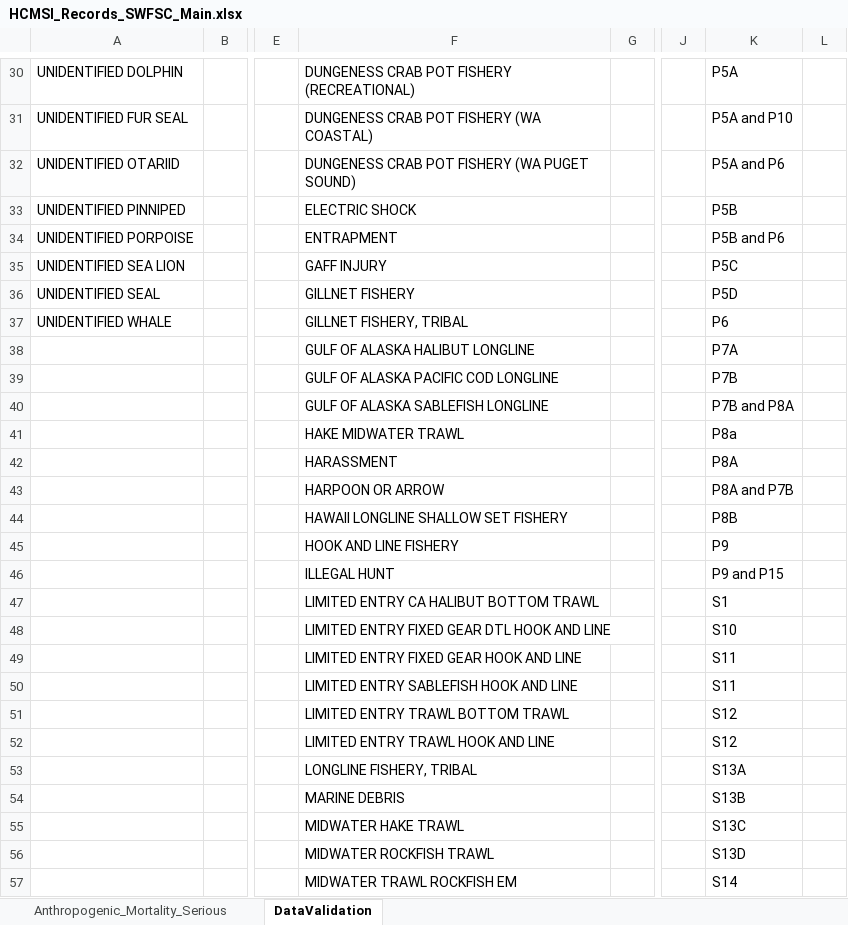
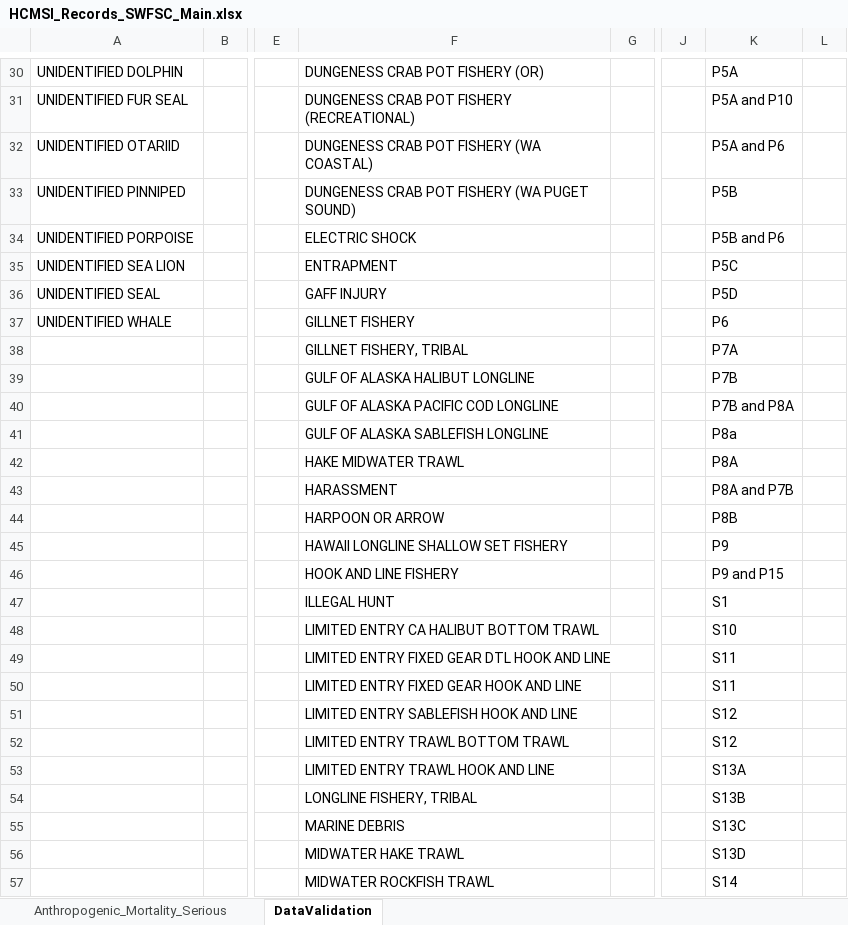
Before and after one commit to SWFSC/MSI-data, an Excel workbook: data/HCMSI_Records_SWFSC_Main.xlsx, sheet DataValidation, drawn as a sheet; only a part is shown, gaps mark what is left out; values as stored, in another font and other column widths than the file's, no borders; removed rows and columns are numbered as before the commit, all else as after; rows hold the shown columns only; the diff covers the shown part only; the diff names each change by its address in the sheet, - before the commit and + after, or states it on an @@ line.

Commit message:
added records for 2024 from AK LW ent, tribal fisheries, remaining data for Sec 120 takes, and NWFSC observer program

```diff
--- a/data/HCMSI_Records_SWFSC_Main.xlsx (sheet DataValidation)
+++ b/data/HCMSI_Records_SWFSC_Main.xlsx (sheet DataValidation)
-F30: DUNGENESS CRAB POT FISHERY (RECREATIONAL)
+F30: DUNGENESS CRAB POT FISHERY (OR)
-F31: DUNGENESS CRAB POT FISHERY (WA COASTAL)
+F31: DUNGENESS CRAB POT FISHERY (RECREATIONAL)
-F32: DUNGENESS CRAB POT FISHERY (WA PUGET SOUND)
+F32: DUNGENESS CRAB POT FISHERY (WA COASTAL)
-F33: ELECTRIC SHOCK
+F33: DUNGENESS CRAB POT FISHERY (WA PUGET SOUND)
-F34: ENTRAPMENT
+F34: ELECTRIC SHOCK
-F35: GAFF INJURY
+F35: ENTRAPMENT
-F36: GILLNET FISHERY
+F36: GAFF INJURY
-F37: GILLNET FISHERY, TRIBAL
+F37: GILLNET FISHERY
-F38: GULF OF ALASKA HALIBUT LONGLINE
+F38: GILLNET FISHERY, TRIBAL
-F39: GULF OF ALASKA PACIFIC COD LONGLINE
+F39: GULF OF ALASKA HALIBUT LONGLINE
-F40: GULF OF ALASKA SABLEFISH LONGLINE
+F40: GULF OF ALASKA PACIFIC COD LONGLINE
+row 41:  |  |  | GULF OF ALASKA SABLEFISH LONGLINE |  |  | P8a
-K42: P8a
+K42: P8A
-K43: P8A
+K43: P8A and P7B
-K44: P8A and P7B
+K44: P8B
-row 44:  |  |  | HAWAII LONGLINE SHALLOW SET FISHERY |  |  | P8B
-F45: HOOK AND LINE FISHERY
+F45: HAWAII LONGLINE SHALLOW SET FISHERY
-F46: ILLEGAL HUNT
+F46: HOOK AND LINE FISHERY
+row 47:  |  |  | ILLEGAL HUNT |  |  | S1
-K48: S1
+K48: S10
-K49: S10
+K49: S11
-K51: S11
+K51: S12
-K53: S12
+K53: S13A
-K54: S13A
+K54: S13B
-K55: S13B
+K55: S13C
-row 55:  |  |  | MIDWATER HAKE TRAWL |  |  | S13C
-F56: MIDWATER ROCKFISH TRAWL
+F56: MIDWATER HAKE TRAWL
-F57: MIDWATER TRAWL ROCKFISH EM
+F57: MIDWATER ROCKFISH TRAWL
```
Also changed, not shown: 5 added rows, 4 removed rows and 43 edited cells elsewhere in this sheet, sheet Anthropogenic_Mortality_Serious, 1 other file.
